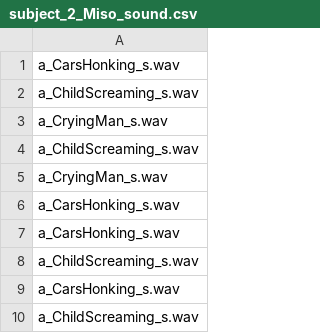
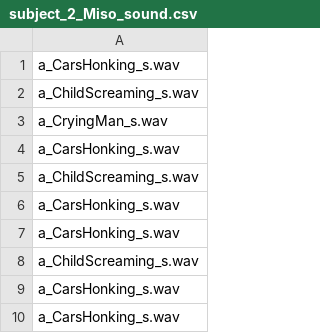
Before and after one commit to EddieTGH/python_package_misophonia_data_analysis, a CSV file: SubjectData/subject_2/subject_2_Miso_sound.csv, drawn as a sheet; removed rows and columns are numbered as before the commit, all else as after; the diff names each change by its address in the sheet, - before the commit and + after, or states it on an @@ line.

```diff
--- a/SubjectData/subject_2/subject_2_Miso_sound.csv
+++ b/SubjectData/subject_2/subject_2_Miso_sound.csv
+row 4: a_CarsHonking_s.wav
-row 5: a_CryingMan_s.wav
-row 10: a_ChildScreaming_s.wav
+row 10: a_CarsHonking_s.wav
```
Also changed, not shown: SubjectData/subject_3/subject_3_Miso_sound.csv, SubjectData/subject_3/subject_3_sound_ratings.csv, 9 other files.
